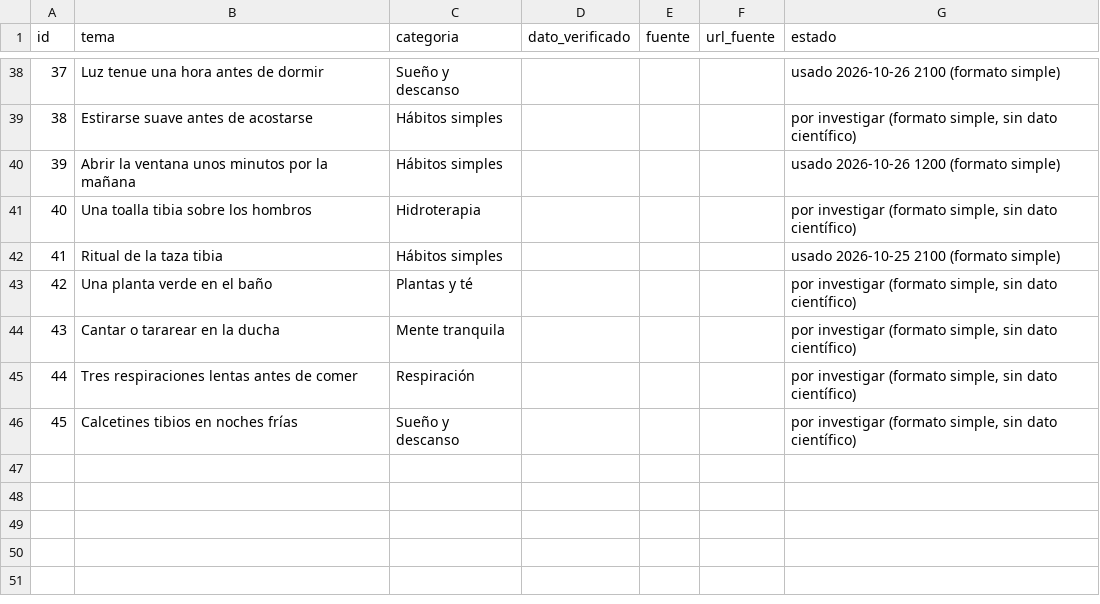
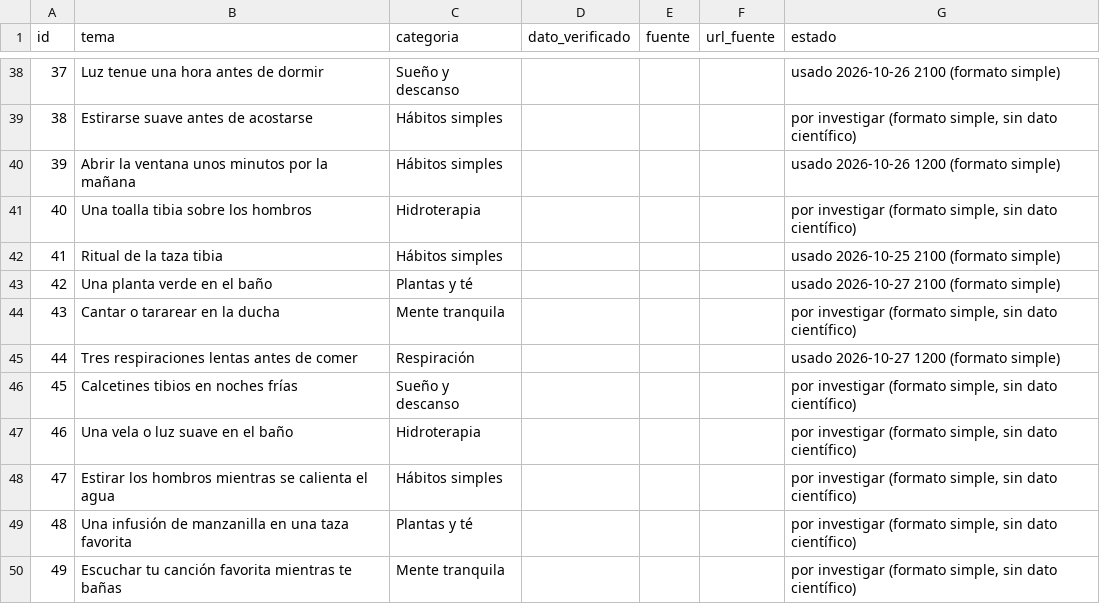
Before and after one commit to p1np0n/opa-posts, a CSV file: sose/db/banco_ideas.csv, drawn as a sheet; only a part is shown, gaps mark what is left out.

```diff
--- a/sose/db/banco_ideas.csv
+++ b/sose/db/banco_ideas.csv
@@ -42,5 +42,9 @@
 41,Ritual de la taza tibia,Hábitos simples,,,,usado 2026-10-25 2100 (formato simple)
-42,Una planta verde en el baño,Plantas y té,,,,"por investigar (formato simple, sin dato científico)"
+42,Una planta verde en el baño,Plantas y té,,,,usado 2026-10-27 2100 (formato simple)
 43,Cantar o tararear en la ducha,Mente tranquila,,,,"por investigar (formato simple, sin dato científico)"
-44,Tres respiraciones lentas antes de comer,Respiración,,,,"por investigar (formato simple, sin dato científico)"
+44,Tres respiraciones lentas antes de comer,Respiración,,,,usado 2026-10-27 1200 (formato simple)
 45,Calcetines tibios en noches frías,Sueño y descanso,,,,"por investigar (formato simple, sin dato científico)"
+46,Una vela o luz suave en el baño,Hidroterapia,,,,"por investigar (formato simple, sin dato científico)"
+47,Estirar los hombros mientras se calienta el agua,Hábitos simples,,,,"por investigar (formato simple, sin dato científico)"
+48,Una infusión de manzanilla en una taza favorita,Plantas y té,,,,"por investigar (formato simple, sin dato científico)"
+49,Escuchar tu canción favorita mientras te bañas,Mente tranquila,,,,"por investigar (formato simple, sin dato científico)"
```
Also changed, not shown: sose/db/publicaciones.csv, 8 other files.
